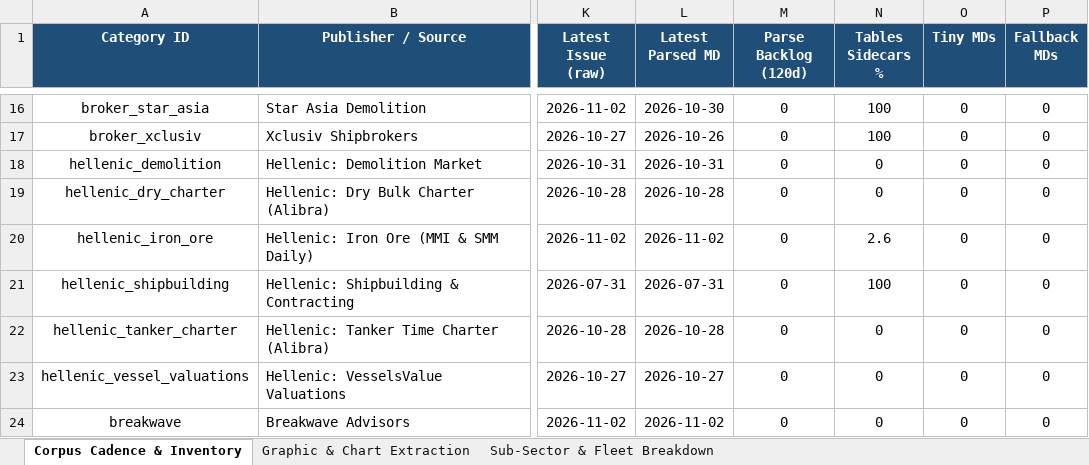
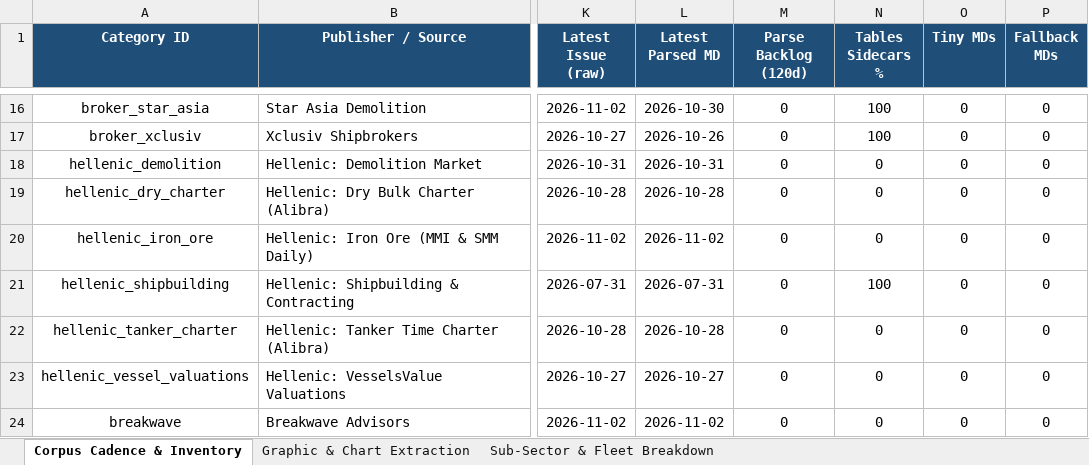
Before and after one commit to yieldchaser/Shipping, an Excel workbook: corpus/CORPUS_PUBLICATION_CADENCE_AND_AUDIT.xlsx, sheet Corpus Cadence & Inventory, drawn as a sheet; only a part is shown, gaps mark what is left out; values as stored, in another font and other column widths than the file's, no borders; the diff covers the shown part only; the diff names each change by its address in the sheet, - before the commit and + after, or states it on an @@ line.

Commit message:
data(poten-drewry): update weekly container WCI, AIS analytics, maritime opinions, and cadence audit [skip ci]

```diff
--- a/corpus/CORPUS_PUBLICATION_CADENCE_AND_AUDIT.xlsx (sheet Corpus Cadence & Inventory)
+++ b/corpus/CORPUS_PUBLICATION_CADENCE_AND_AUDIT.xlsx (sheet Corpus Cadence & Inventory)
-N20 (Tables Sidecars %): 2.6
+N20 (Tables Sidecars %): 0
```
Also changed, not shown: 10 edited cells and cell formats elsewhere in this sheet, data/extracted/series/corpus_publication_cadence_and_audit.xlsx, 14 other files.
